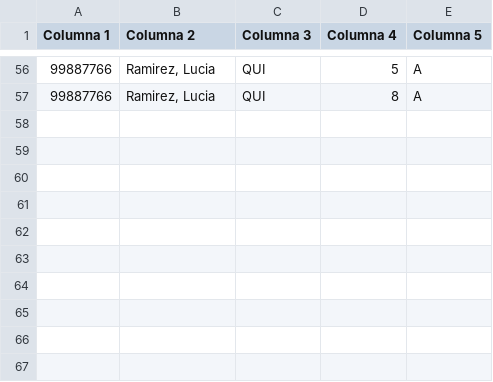
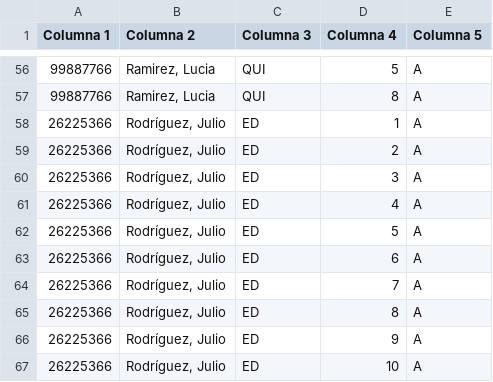
Before and after one commit to arnaldochaloupka/Academico804, a CSV file: Libro1.csv, drawn as a sheet; only a part is shown, gaps mark what is left out; the diff names each change by its address in the sheet, - before the commit and + after, or states it on an @@ line.

Commit message:
Update Libro1.csv

```diff
--- a/Libro1.csv
+++ b/Libro1.csv
+row 58: 26225366 | Rodríguez, Julio | ED | 1 | A
+row 59: 26225366 | Rodríguez, Julio | ED | 2 | A
+row 60: 26225366 | Rodríguez, Julio | ED | 3 | A
+row 61: 26225366 | Rodríguez, Julio | ED | 4 | A
+row 62: 26225366 | Rodríguez, Julio | ED | 5 | A
+row 63: 26225366 | Rodríguez, Julio | ED | 6 | A
+row 64: 26225366 | Rodríguez, Julio | ED | 7 | A
+row 65: 26225366 | Rodríguez, Julio | ED | 8 | A
+row 66: 26225366 | Rodríguez, Julio | ED | 9 | A
+row 67: 26225366 | Rodríguez, Julio | ED | 10 | A
```
